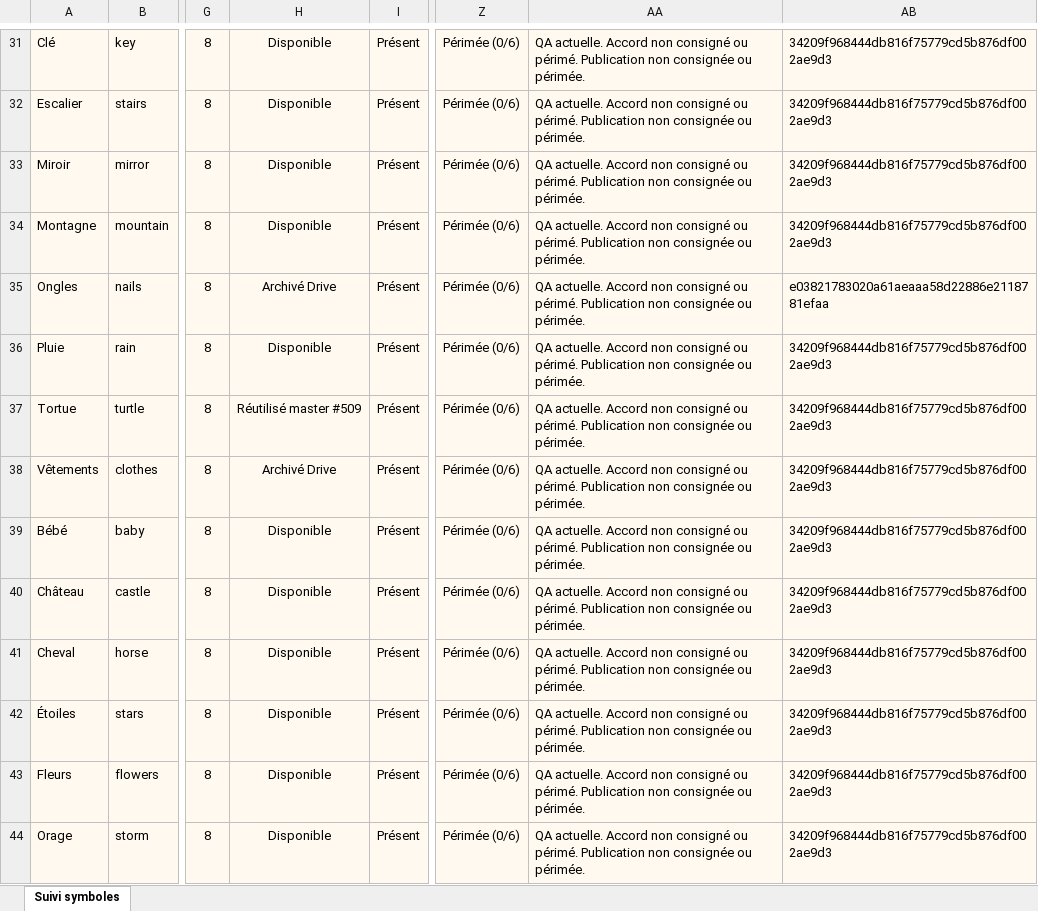
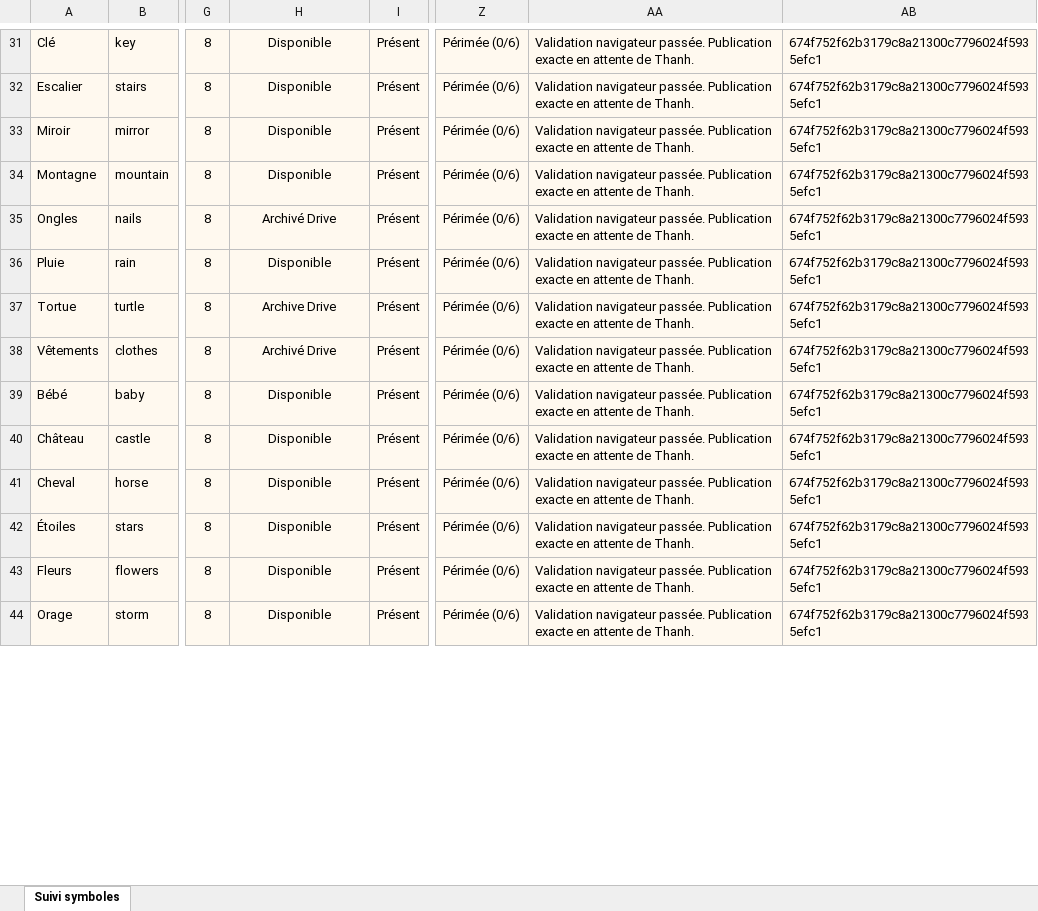
Before and after one commit to thannous/dreamer, an Excel workbook: doc_web_interne/docs/suivi-symboles/suivi-240-symboles-6-langues.xlsx, sheet Suivi symboles, drawn as a sheet; only a part is shown, gaps mark what is left out; values as stored, in another font and other column widths than the file's, no borders; conditional formats and table styles not drawn; the diff covers the shown part only; the diff names each change by its address in the sheet, - before the commit and + after, or states it on an @@ line.

Commit message:
docs(symbols): record full 240-pack site qualification and source backup

```diff
--- a/doc_web_interne/docs/suivi-symboles/suivi-240-symboles-6-langues.xlsx (sheet Suivi symboles)
+++ b/doc_web_interne/docs/suivi-symboles/suivi-240-symboles-6-langues.xlsx (sheet Suivi symboles)
-AA31:AA44: QA actuelle. Accord non consigné ou périmé. Publication non consignée ou périmée.
+AA31:AA44: Validation navigateur passée. Publication exacte en attente de Thanh.
-AB31:AB34: 34209f968444db816f75779cd5b876df002ae9d3
+AB31:AB34: 674f752f62b3179c8a21300c7796024f5935efc1
-AB35: e03821783020a61aeaaa58d22886e2118781efaa
+AB35: 674f752f62b3179c8a21300c7796024f5935efc1
-AB36:AB44: 34209f968444db816f75779cd5b876df002ae9d3
+AB36:AB44: 674f752f62b3179c8a21300c7796024f5935efc1
-H37: Réutilisé master #509
+H37: Archive Drive
```
Also changed, not shown: 460 edited cells elsewhere in this sheet, 6 other files.
